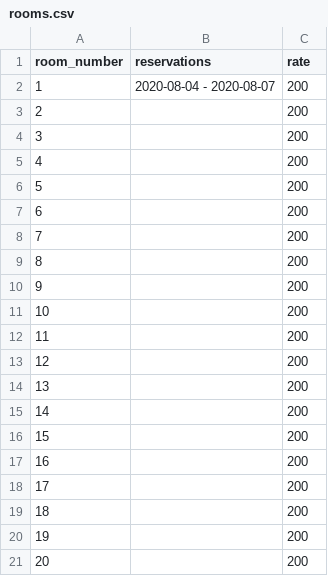
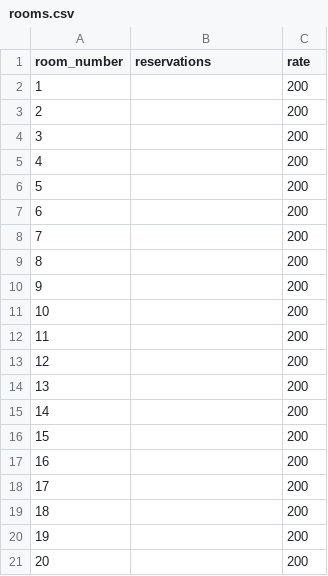
Before and after one commit to sun-alice/hotel, a CSV file: rooms.csv, drawn as a sheet.

```diff
--- a/rooms.csv
+++ b/rooms.csv
@@ -1,3 +1,3 @@
 room_number,reservations,rate
-1,2020-08-04 - 2020-08-07,200
+1,"",200
 2,"",200
```
Also changed, not shown: 3 other files.
